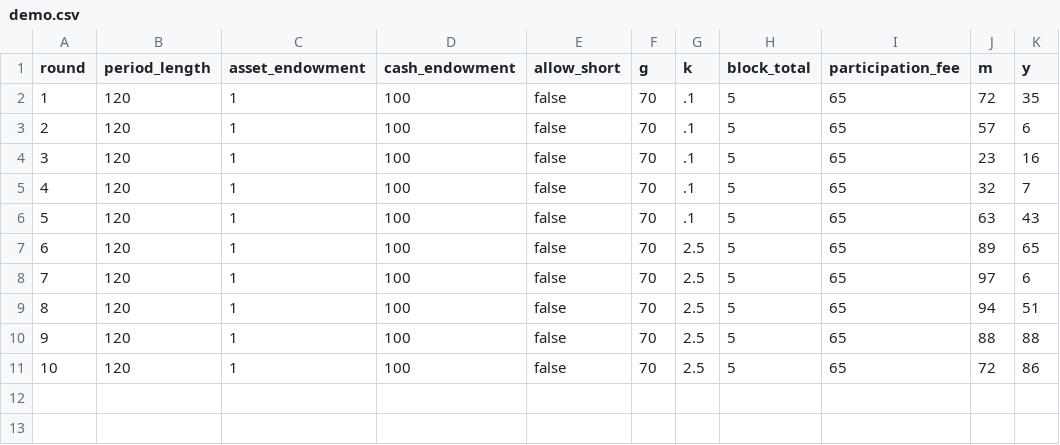
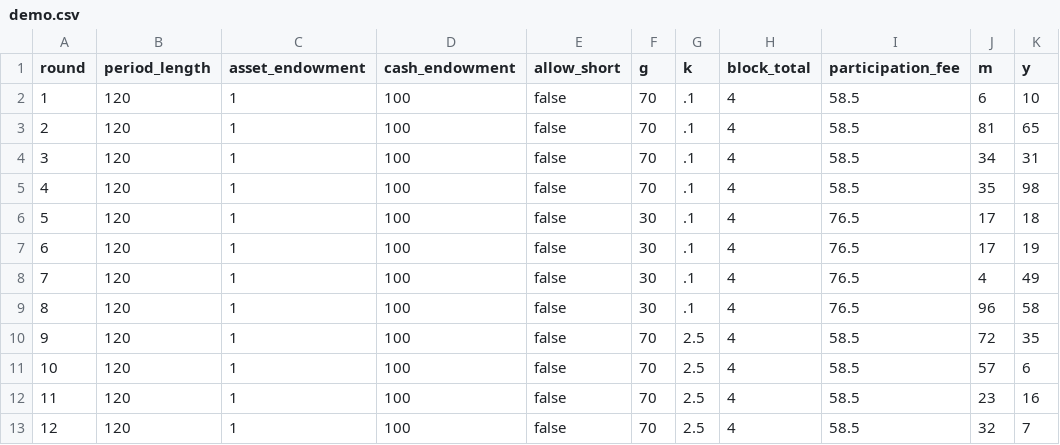
Before and after one commit to Leeps-Lab/ri_cda, a CSV file: configs/demo.csv, drawn as a sheet; addresses are those after the commit; the diff names each change by its address in the sheet, - before the commit and + after, or states it on an @@ line.

Commit message:
Config

```diff
--- a/configs/demo.csv
+++ b/configs/demo.csv
-H2:H7 (block_total): 5
+H2:H7 (block_total): 4
-I2:I5 (participation_fee): 65
+I2:I5 (participation_fee): 58.5
-J2 (m): 72
+J2 (m): 6
-K2 (y): 35
+K2 (y): 10
-J3 (m): 57
+J3 (m): 81
-K3 (y): 6
+K3 (y): 65
-J4 (m): 23
+J4 (m): 34
-K4 (y): 16
+K4 (y): 31
-J5 (m): 32
+J5 (m): 35
-K5 (y): 7
+K5 (y): 98
-F6:F7 (g): 70
+F6:F7 (g): 30
-I6:I7 (participation_fee): 65
+I6:I7 (participation_fee): 76.5
-J6 (m): 63
+J6 (m): 17
-K6 (y): 43
+K6 (y): 18
-G7 (k): 2.5
+G7 (k): .1
-J7 (m): 89
+J7 (m): 17
-K7 (y): 65
+K7 (y): 19
+row 8: 7 | 120 | 1 | 100 | false | 30 | .1 | 4 | 76.5 | 4 | 49
+row 9: 8 | 120 | 1 | 100 | false | 30 | .1 | 4 | 76.5 | 96 | 58
@@ column A (round) renumbered from row 10 down @@
-H10:H13 (block_total): 5
+H10:H13 (block_total): 4
-I10:I13 (participation_fee): 65
+I10:I13 (participation_fee): 58.5
-J10 (m): 97
+J10 (m): 72
-K10 (y): 6
+K10 (y): 35
-J11 (m): 94
+J11 (m): 57
-K11 (y): 51
+K11 (y): 6
-J12 (m): 88
+J12 (m): 23
-K12 (y): 88
+K12 (y): 16
-J13 (m): 72
+J13 (m): 32
-K13 (y): 86
+K13 (y): 7
```
Also changed, not shown: 5 other files.
